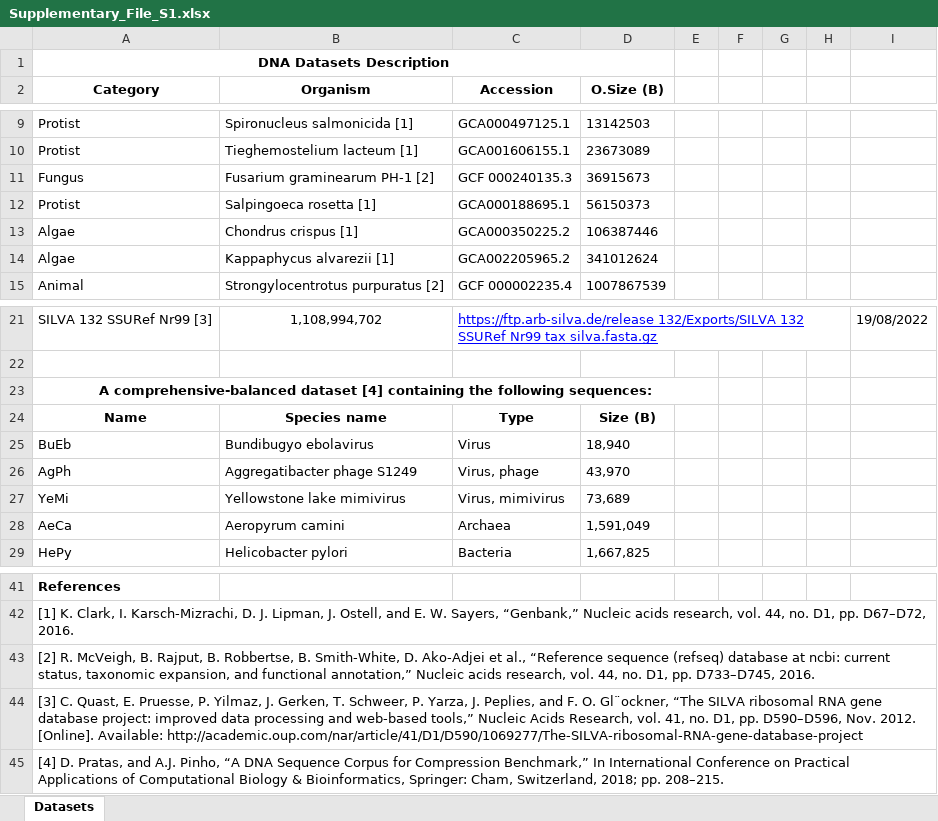
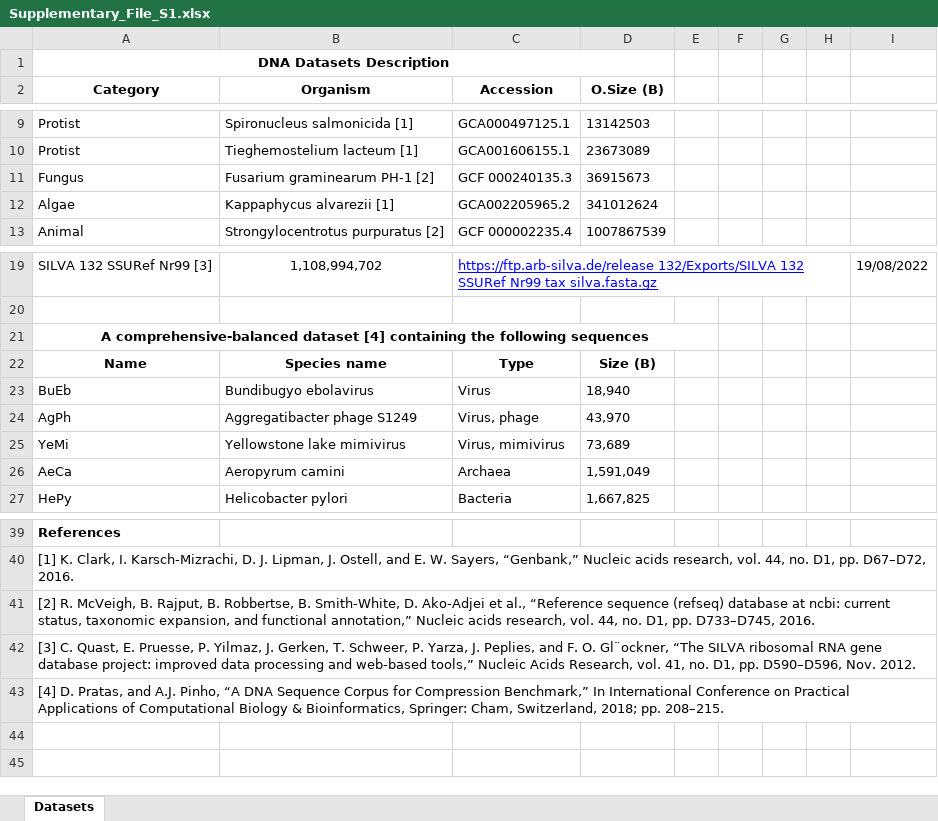
Before and after one commit to AnshuOishik/GraSS, an Excel workbook: Supplementary Files/Supplementary_File_S1.xlsx, sheet Datasets, drawn as a sheet; only a part is shown, gaps mark what is left out; values as stored, in another font and other column widths than the file's, no borders; removed rows and columns are numbered as before the commit, all else as after; the diff names each change by its address in the sheet, - before the commit and + after, or states it on an @@ line.

```diff
--- a/Supplementary Files/Supplementary_File_S1.xlsx (sheet Datasets)
+++ b/Supplementary Files/Supplementary_File_S1.xlsx (sheet Datasets)
-row 12: Protist | Salpingoeca rosetta [1] | GCA000188695.1 | 56150373
-row 13: Algae | Chondrus crispus [1] | GCA000350225.2 | 106387446
-A21 (Category): …the following sequences:
+A21 (Category): …the following sequences
-A42 (Category): …Nov. 2012. [Online]. Available: http://academic.oup.com/nar/article/41/D1/D590/1069277/The-SILVA-ribosomal-RNA-gene-database-project
+A42 (Category): …Nov. 2012.
```
Also changed, not shown: Supplementary Files/Supplementary_File_S2.xlsx, Supplementary Files/Supplementary_File_S3.xlsx, 5 other files.
